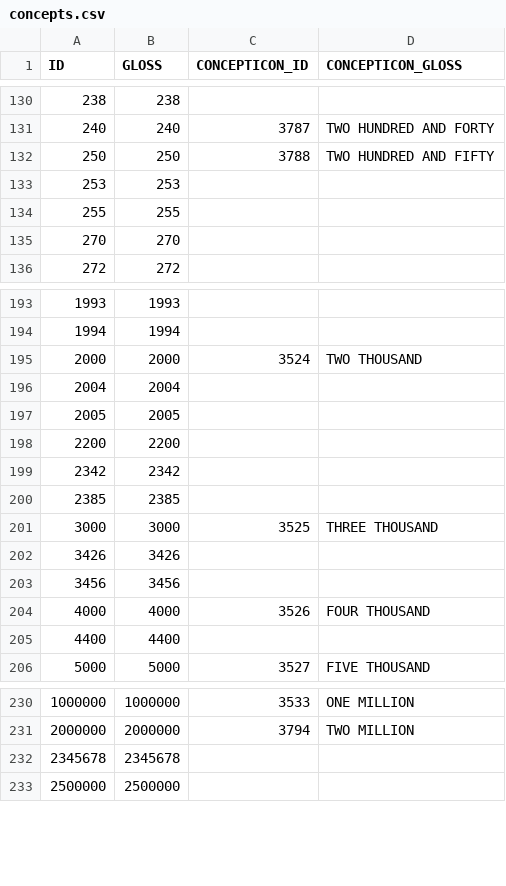
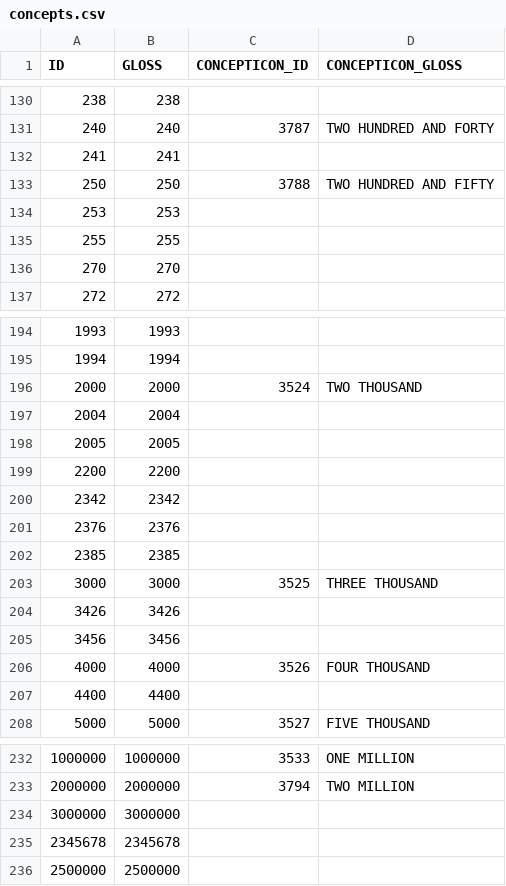
Before and after one commit to numeralbank/barlowpacific, a CSV file: etc/concepts.csv, drawn as a sheet; only a part is shown, gaps mark what is left out.

Commit message:
Added concepts 241, 2376, 3000000

```diff
--- a/etc/concepts.csv
+++ b/etc/concepts.csv
@@ -131,2 +131,3 @@ ID,GLOSS,CONCEPTICON_ID,CONCEPTICON_GLOSS
 240,240,3787,TWO HUNDRED AND FORTY
+241,241,,
 250,250,3788,TWO HUNDRED AND FIFTY
@@ -199,2 +200,3 @@ ID,GLOSS,CONCEPTICON_ID,CONCEPTICON_GLOSS
 2342,2342,,
+2376,2376,,
 2385,2385,,
@@ -231,2 +233,3 @@ ID,GLOSS,CONCEPTICON_ID,CONCEPTICON_GLOSS
 2000000,2000000,3794,TWO MILLION
+3000000,3000000,,
 2345678,2345678,,
```
